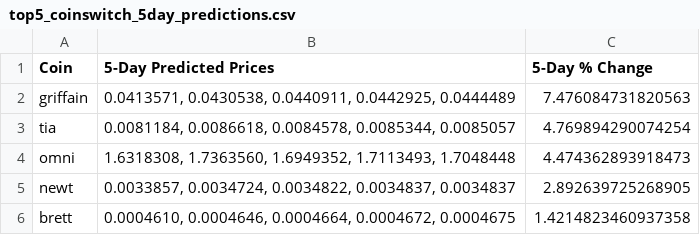
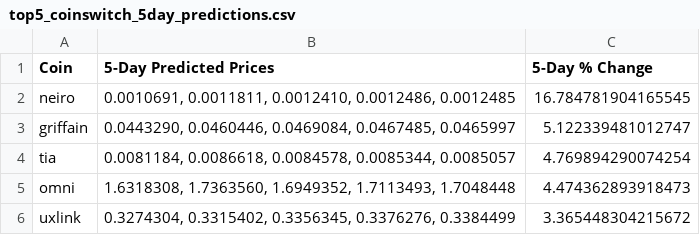
Before and after one commit to tamonashroy/price-prediction-app, a CSV file: top5_coinswitch_5day_predictions.csv, drawn as a sheet.

```diff
--- a/top5_coinswitch_5day_predictions.csv
+++ b/top5_coinswitch_5day_predictions.csv
@@ -1,6 +1,6 @@
 Coin,5-Day Predicted Prices,5-Day % Change
-griffain,"0.0413571, 0.0430538, 0.0440911, 0.0442925, 0.0444489",7.476084731820563
+neiro,"0.0010691, 0.0011811, 0.0012410, 0.0012486, 0.0012485",16.784781904165545
+griffain,"0.0443290, 0.0460446, 0.0469084, 0.0467485, 0.0465997",5.122339481012747
 tia,"0.0081184, 0.0086618, 0.0084578, 0.0085344, 0.0085057",4.769894290074254
 omni,"1.6318308, 1.7363560, 1.6949352, 1.7113493, 1.7048448",4.474362893918473
-newt,"0.0033857, 0.0034724, 0.0034822, 0.0034837, 0.0034837",2.892639725268905
-brett,"0.0004610, 0.0004646, 0.0004664, 0.0004672, 0.0004675",1.4214823460937358
+uxlink,"0.3274304, 0.3315402, 0.3356345, 0.3376276, 0.3384499",3.365448304215672
```
Also changed, not shown: batch_5day_predictions.csv, batch_last5_actual_vs_predicted.csv, 2 other files.
